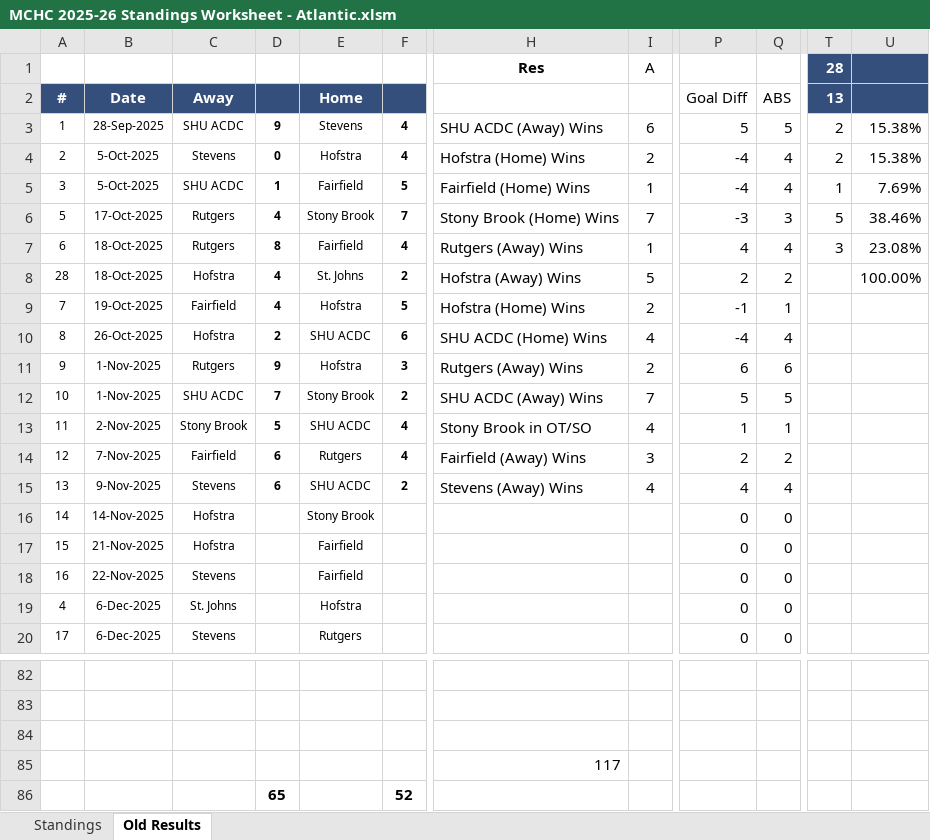
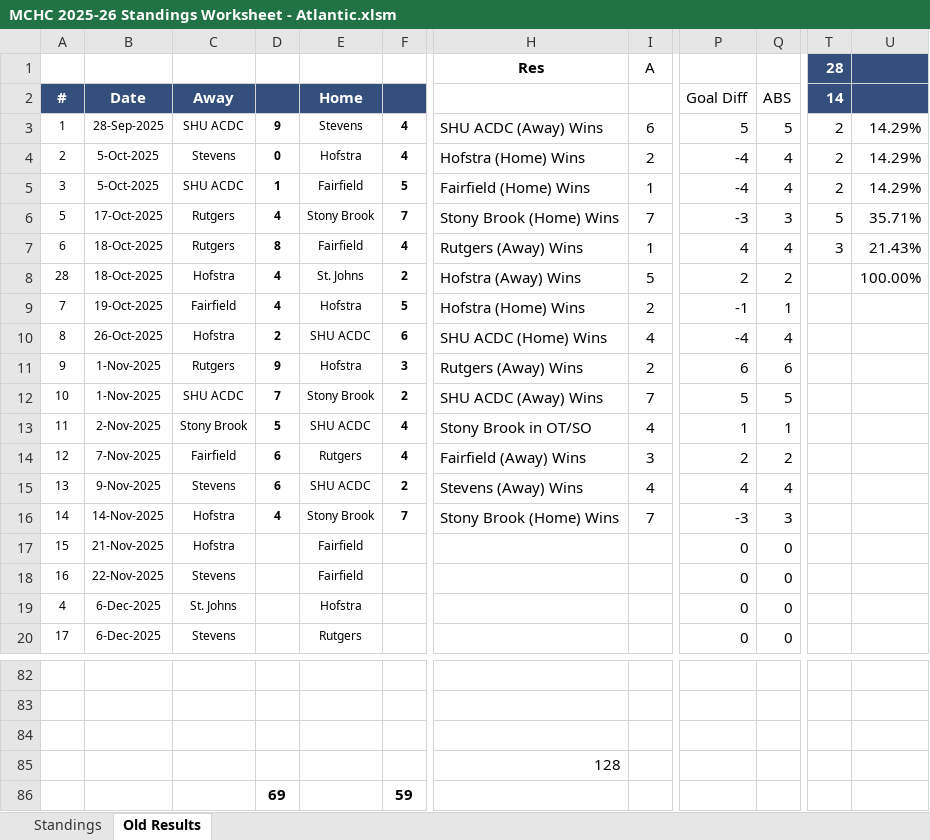
Before and after one commit to michael-m-casserly/methockey, an Excel workbook: DataFiles/MCHC 2025-26 Standings Worksheet - Atlantic.xlsm, sheet Old Results, drawn as a sheet; only a part is shown, gaps mark what is left out; values as stored, in another font and other column widths than the file's, no borders; removed rows and columns are numbered as before the commit, all else as after; rows hold the shown columns only; the diff names each change by its address in the sheet, - before the commit and + after, or states it on an @@ line.

```diff
--- a/DataFiles/MCHC 2025-26 Standings Worksheet - Atlantic.xlsm (sheet Old Results)
+++ b/DataFiles/MCHC 2025-26 Standings Worksheet - Atlantic.xlsm (sheet Old Results)
-T2 (28): 13
+T2 (28): 14
-U3:U4: 15.38%
+U3:U4: 14.29%
-T5 (28): 1
+T5 (28): 2
-U5: 7.69%
+U5: 14.29%
-U6: 38.46%
+U6: 35.71%
-U7: 23.08%
+U7: 21.43%
-D16: (empty)
+D16: 4
-F16: (empty)
+F16: 7
-H16 (Res): (empty)
+H16 (Res): Stony Brook (Home) Wins
-I16 (A): (empty)
+I16 (A): 7
-P16: 0
+P16: -3
-Q16: 0
+Q16: 3
-H85 (Res): 117
+H85 (Res): 128
-row 86:  |  |  | 65 |  | 52
+row 86:  |  |  | 69 |  | 59
```
Also changed, not shown: sheet Standings, 8 other files.
